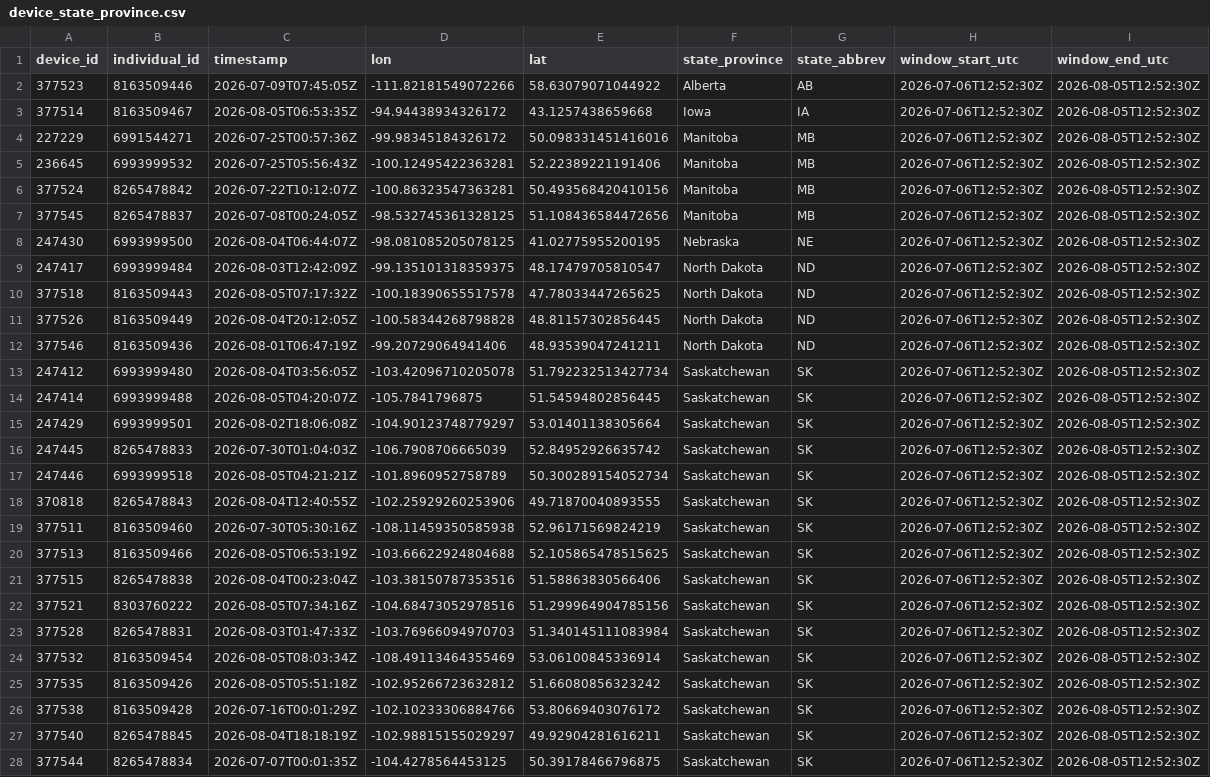
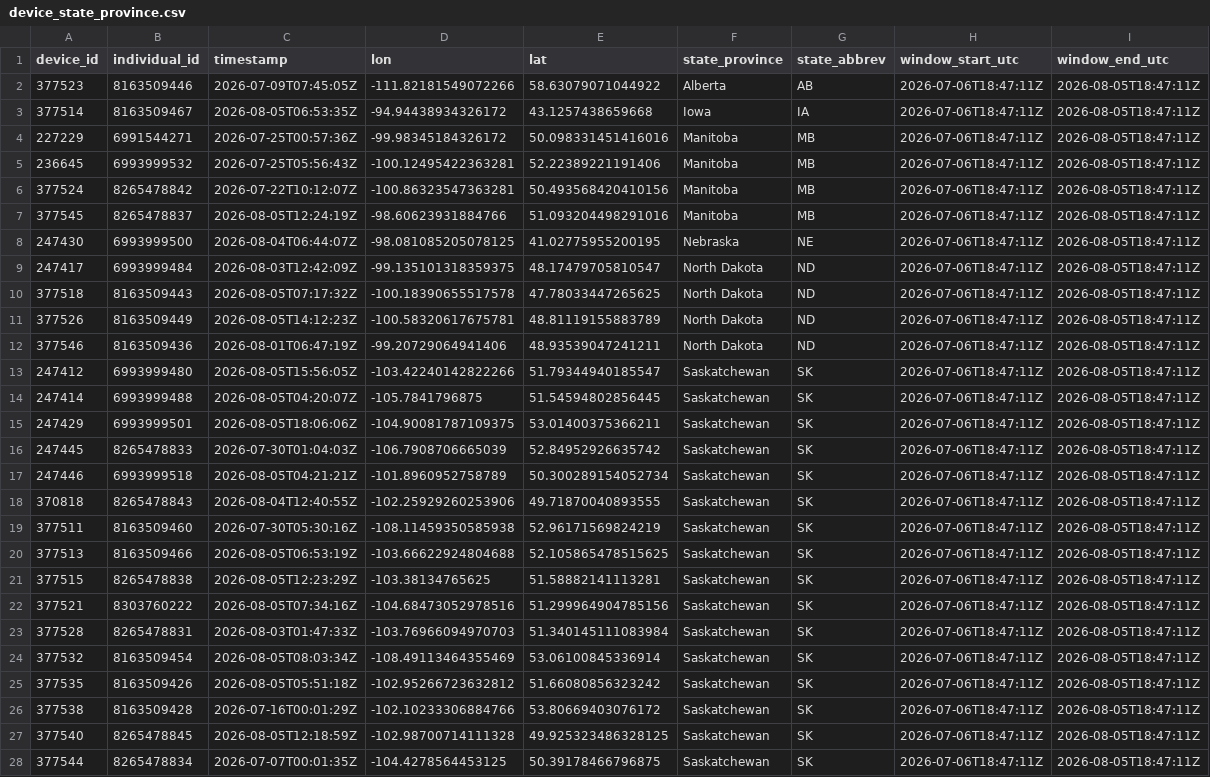
Before and after one commit to askrenr/TransmitterUpdate, a CSV file: docs/data/device_state_province.csv, drawn as a sheet; only a part is shown; the diff covers the shown part only; the diff names each change by its address in the sheet, - before the commit and + after, or states it on an @@ line.

```diff
--- a/docs/data/device_state_province.csv
+++ b/docs/data/device_state_province.csv
-H2:H28 (window_start_utc): 2026-07-06T12:52:30Z
+H2:H28 (window_start_utc): 2026-07-06T18:47:11Z
-I2:I28 (window_end_utc): 2026-08-05T12:52:30Z
+I2:I28 (window_end_utc): 2026-08-05T18:47:11Z
-C7 (timestamp): 2026-07-08T00:24:05Z
+C7 (timestamp): 2026-08-05T12:24:19Z
-D7 (lon): -98.532745361328125
+D7 (lon): -98.60623931884766
-E7 (lat): 51.108436584472656
+E7 (lat): 51.093204498291016
-C11 (timestamp): 2026-08-04T20:12:05Z
+C11 (timestamp): 2026-08-05T14:12:23Z
-D11 (lon): -100.58344268798828
+D11 (lon): -100.58320617675781
-E11 (lat): 48.81157302856445
+E11 (lat): 48.81119155883789
-C13 (timestamp): 2026-08-04T03:56:05Z
+C13 (timestamp): 2026-08-05T15:56:05Z
-D13 (lon): -103.42096710205078
+D13 (lon): -103.42240142822266
-E13 (lat): 51.792232513427734
+E13 (lat): 51.79344940185547
-C15 (timestamp): 2026-08-02T18:06:08Z
+C15 (timestamp): 2026-08-05T18:06:06Z
-D15 (lon): -104.90123748779297
+D15 (lon): -104.90081787109375
-E15 (lat): 53.01401138305664
+E15 (lat): 53.01400375366211
-C21 (timestamp): 2026-08-04T00:23:04Z
+C21 (timestamp): 2026-08-05T12:23:29Z
-D21 (lon): -103.38150787353516
+D21 (lon): -103.38134765625
-E21 (lat): 51.58863830566406
+E21 (lat): 51.58882141113281
-C27 (timestamp): 2026-08-04T18:18:19Z
+C27 (timestamp): 2026-08-05T12:18:59Z
-D27 (lon): -102.98815155029297
+D27 (lon): -102.98700714111328
-E27 (lat): 49.92904281616211
+E27 (lat): 49.925323486328125
```
Also changed, not shown: 4 edited cells elsewhere in this file, docs/data/device_migration_metrics.csv, docs/data/state_province_proportions.csv, 3 other files.
